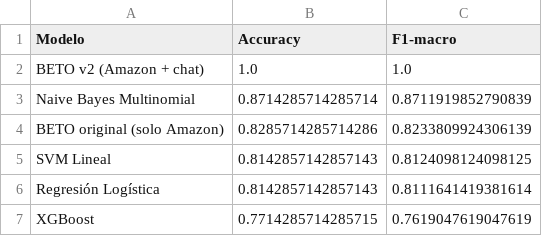
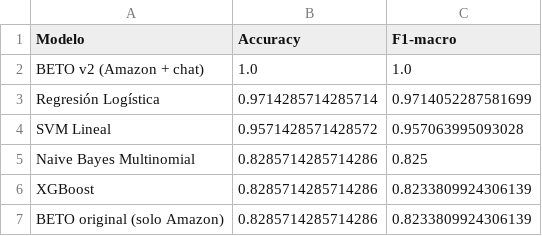
Before and after one commit to kaneeqi/CC219-TP-TF-2026-1-CC92, a CSV file: code/resultados/tablas/resultados_sentimiento_validacion_dominio_chat.csv, drawn as a sheet.

Commit message:
Corregir bug de etiquetado de sentimiento (off-by-one en estrellas) y reentrenar

```diff
--- a/code/resultados/tablas/resultados_sentimiento_validacion_dominio_chat.csv
+++ b/code/resultados/tablas/resultados_sentimiento_validacion_dominio_chat.csv
@@ -2,6 +2,6 @@ Modelo,Accuracy,F1-macro
 BETO v2 (Amazon + chat),1.0,1.0
-Naive Bayes Multinomial,0.8714285714285714,0.8711919852790839
+Regresión Logística,0.9714285714285714,0.9714052287581699
+SVM Lineal,0.9571428571428572,0.957063995093028
+Naive Bayes Multinomial,0.8285714285714286,0.825
+XGBoost,0.8285714285714286,0.8233809924306139
 BETO original (solo Amazon),0.8285714285714286,0.8233809924306139
-SVM Lineal,0.8142857142857143,0.8124098124098125
-Regresión Logística,0.8142857142857143,0.8111641419381614
-XGBoost,0.7714285714285715,0.7619047619047619
```
Also changed, not shown: code/resultados/tablas/historia_entrenamiento_beto_amazon_v2.csv, 13 other files.
